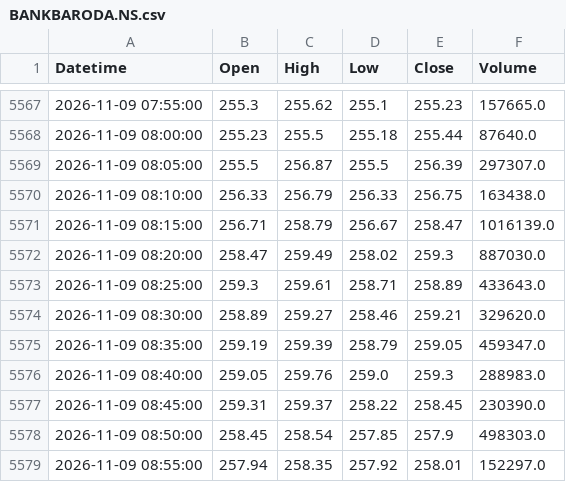
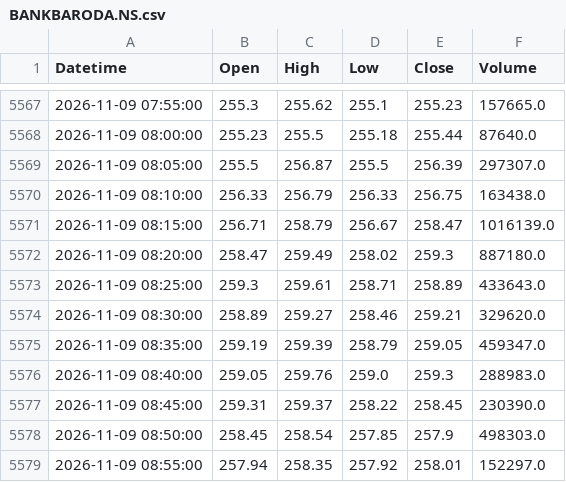
Before and after one commit to StormCoder52/s1t2o3c4k5-s6c7r8e9e10n11e12r13, a CSV file: indian_stocks_ohlcv_5m/BANKBARODA.NS.csv, drawn as a sheet; only a part is shown, gaps mark what is left out.

```diff
--- a/indian_stocks_ohlcv_5m/BANKBARODA.NS.csv
+++ b/indian_stocks_ohlcv_5m/BANKBARODA.NS.csv
@@ -5571,3 +5571,3 @@ Datetime,Open,High,Low,Close,Volume
 2026-11-09 08:15:00,256.71,258.79,256.67,258.47,1016139.0
-2026-11-09 08:20:00,258.47,259.49,258.02,259.3,887030.0
+2026-11-09 08:20:00,258.47,259.49,258.02,259.3,887180.0
 2026-11-09 08:25:00,259.3,259.61,258.71,258.89,433643.0
```
